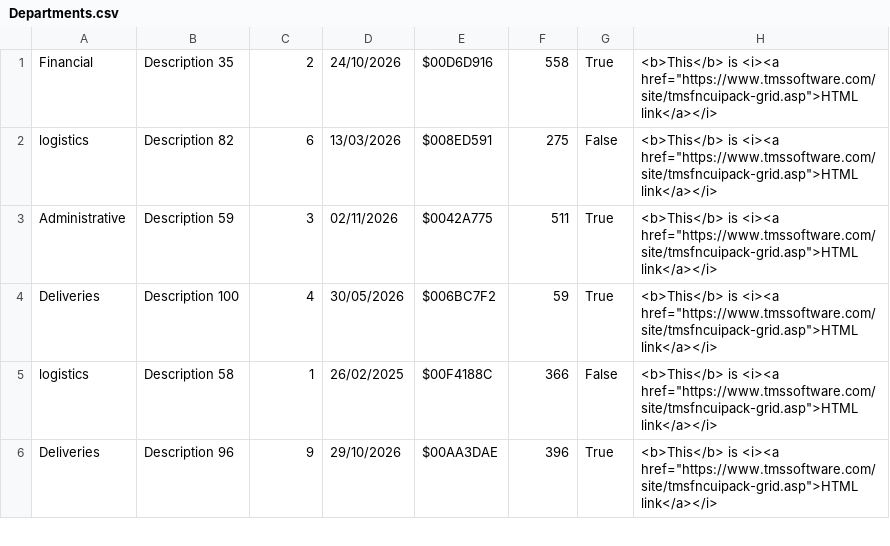
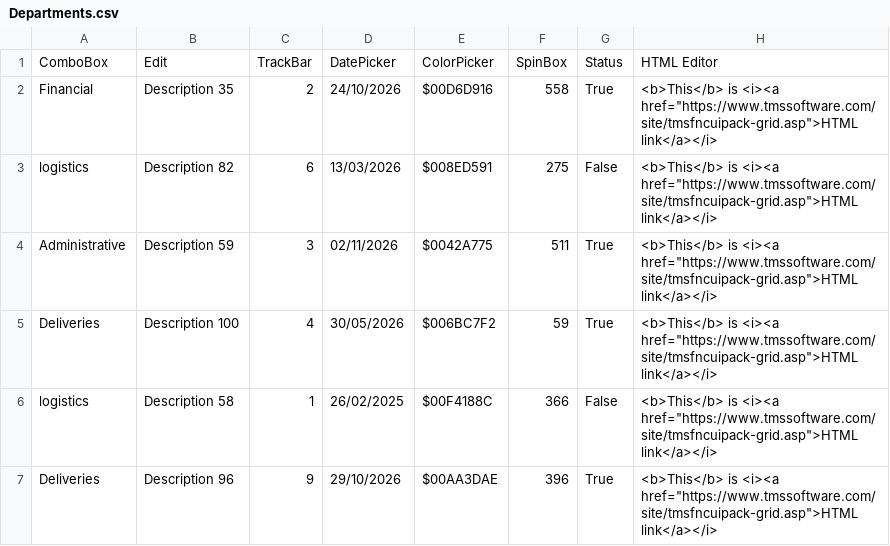
Before and after one commit to Code4Delphi/TMS-FNC-DataGrid, a CSV file: Samples/FNC-DataGrid-CellControls/Data/Departments.csv, drawn as a sheet; only a part is shown; the diff names each change by its address in the sheet, - before the commit and + after, or states it on an @@ line.

Commit message:
cell-controls

```diff
--- a/Samples/FNC-DataGrid-CellControls/Data/Departments.csv
+++ b/Samples/FNC-DataGrid-CellControls/Data/Departments.csv
+row 1: ComboBox | Edit | TrackBar | DatePicker | ColorPicker | SpinBox | Status | HTML Editor
```
Also changed, not shown: 5 other files.
